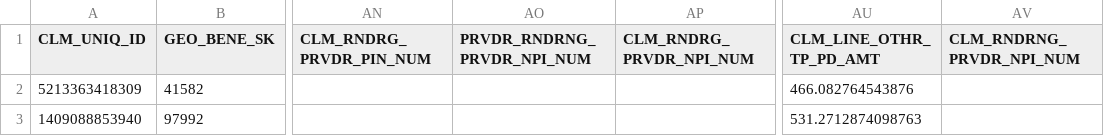
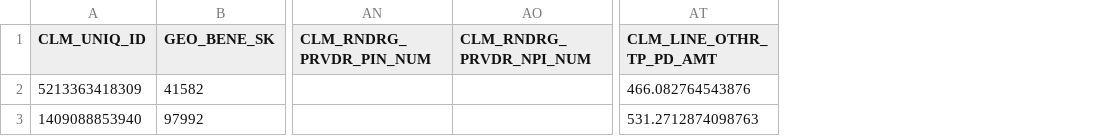
Before and after one commit to CMSgov/beneficiary-fhir-data, a CSV file: apps/bfd-pipeline-idr/test_samples2/part_d/SYNTHETIC_CLM_LINE.csv, drawn as a sheet; only a part is shown, gaps mark what is left out; the diff names each change by its address in the sheet, - before the commit and + after, or states it on an @@ line.

```diff
--- a/apps/bfd-pipeline-idr/test_samples2/part_d/SYNTHETIC_CLM_LINE.csv
+++ b/apps/bfd-pipeline-idr/test_samples2/part_d/SYNTHETIC_CLM_LINE.csv
-column AO (PRVDR_RNDRNG_PRVDR_NPI_NUM), empty
-column AV (CLM_RNDRNG_PRVDR_NPI_NUM), empty
```
Also changed, not shown: apps/bfd-pipeline-idr/test_samples2/SYNTHETIC_CLM_LINE.csv, apps/bfd-pipeline-idr/test_samples2/merged_benes/SYNTHETIC_CLM_LINE.csv, 2 other files.
